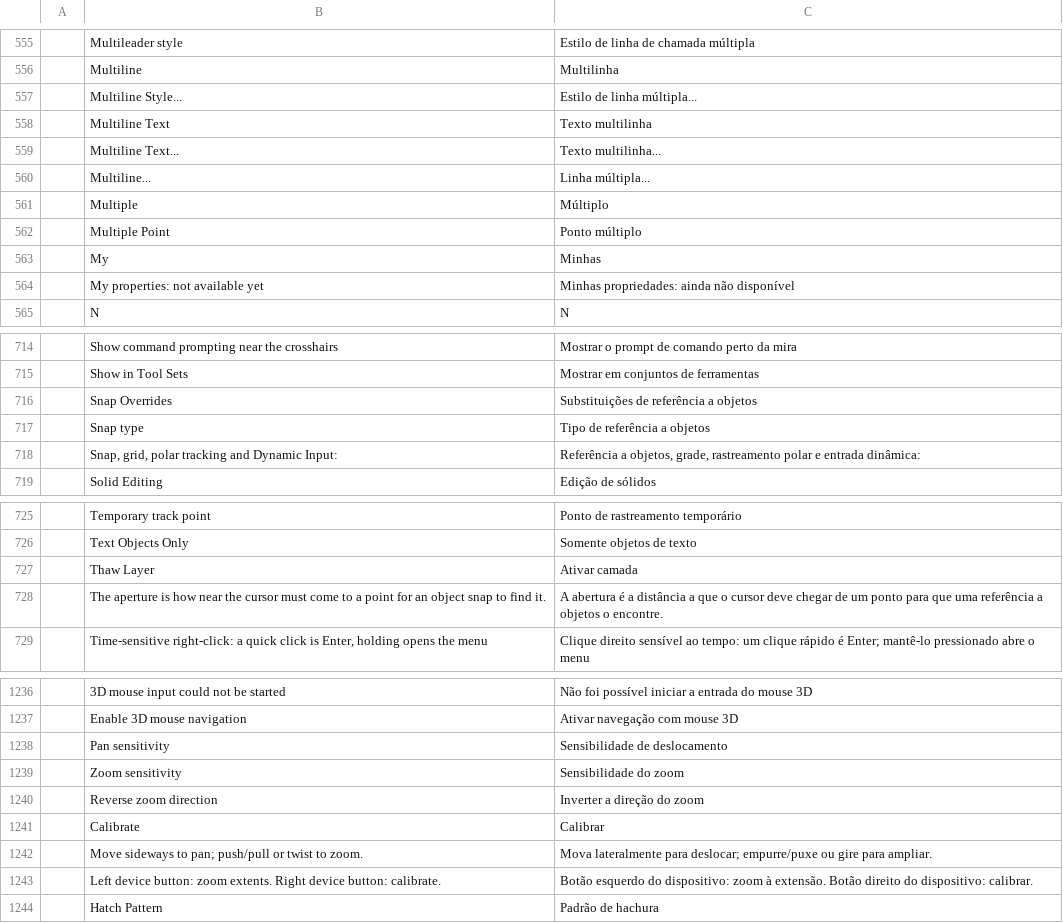
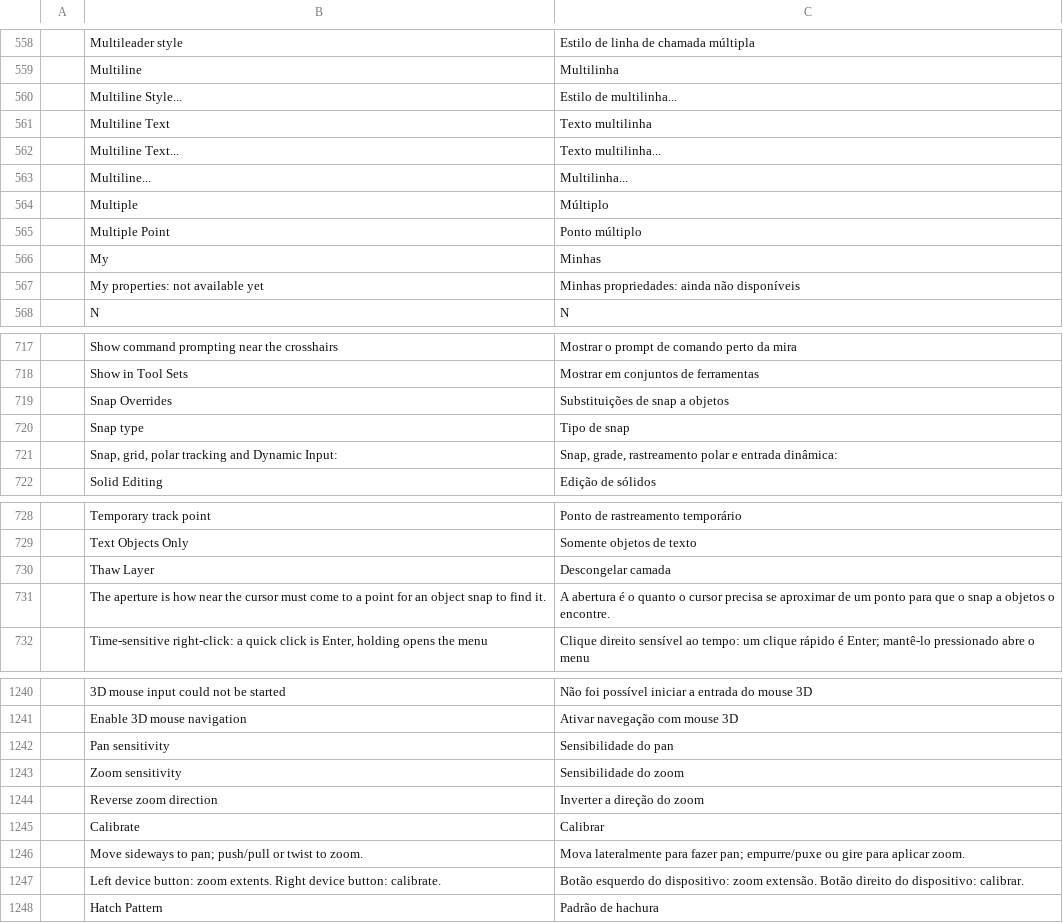
Before and after one commit to AICodeForgedev/cadaddy, a TSV file: crates/ui-egui/src/i18n/pt_br.tsv, drawn as a sheet; only a part is shown, gaps mark what is left out; the diff covers the shown part only.

```diff
--- a/crates/ui-egui/src/i18n/pt_br.tsv
+++ b/crates/ui-egui/src/i18n/pt_br.tsv
@@ -556,6 +559,6 @@
 	Multiline	Multilinha
-	Multiline Style...	Estilo de linha múltipla...
+	Multiline Style...	Estilo de multilinha...
 	Multiline Text	Texto multilinha
 	Multiline Text...	Texto multilinha...
-	Multiline...	Linha múltipla...
+	Multiline...	Multilinha...
 	Multiple	Múltiplo
@@ -563,3 +566,3 @@
 	My	Minhas
-	My properties: not available yet	Minhas propriedades: ainda não disponível
+	My properties: not available yet	Minhas propriedades: ainda não disponíveis
 	N	N
@@ -715,5 +718,5 @@
 	Show in Tool Sets	Mostrar em conjuntos de ferramentas
-	Snap Overrides	Substituições de referência a objetos
-	Snap type	Tipo de referência a objetos
-	Snap, grid, polar tracking and Dynamic Input:	Referência a objetos, grade, rastreamento polar e entrada dinâmica:
+	Snap Overrides	Substituições de snap a objetos
+	Snap type	Tipo de snap
+	Snap, grid, polar tracking and Dynamic Input:	Snap, grade, rastreamento polar e entrada dinâmica:
 	Solid Editing	Edição de sólidos
@@ -726,4 +729,4 @@
 	Text Objects Only	Somente objetos de texto
-	Thaw Layer	Ativar camada
-	The aperture is how near the cursor must come to a point for an object snap to find it.	A abertura é a distância a que o cursor deve chegar de um ponto para que uma referência a objetos o encontre.
+	Thaw Layer	Descongelar camada
+	The aperture is how near the cursor must come to a point for an object snap to find it.	A abertura é o quanto o cursor precisa se aproximar de um ponto para que o snap a objetos o encontre.
 	Time-sensitive right-click: a quick click is Enter, holding opens the menu	Clique direito sensível ao tempo: um clique rápido é Enter; mantê-lo pressionado abre o menu
@@ -1237,3 +1241,3 @@
 	Enable 3D mouse navigation	Ativar navegação com mouse 3D
-	Pan sensitivity	Sensibilidade de deslocamento
+	Pan sensitivity	Sensibilidade do pan
 	Zoom sensitivity	Sensibilidade do zoom
@@ -1241,4 +1245,4 @@
 	Calibrate	Calibrar
-	Move sideways to pan; push/pull or twist to zoom.	Mova lateralmente para deslocar; empurre/puxe ou gire para ampliar.
-	Left device button: zoom extents. Right device button: calibrate.	Botão esquerdo do dispositivo: zoom à extensão. Botão direito do dispositivo: calibrar.
+	Move sideways to pan; push/pull or twist to zoom.	Mova lateralmente para fazer pan; empurre/puxe ou gire para aplicar zoom.
+	Left device button: zoom extents. Right device button: calibrate.	Botão esquerdo do dispositivo: zoom extensão. Botão direito do dispositivo: calibrar.
 	Hatch Pattern	Padrão de hachura
```
Also changed, not shown: 4 added rows and 55 edited cells elsewhere in this file, 1 other file.
